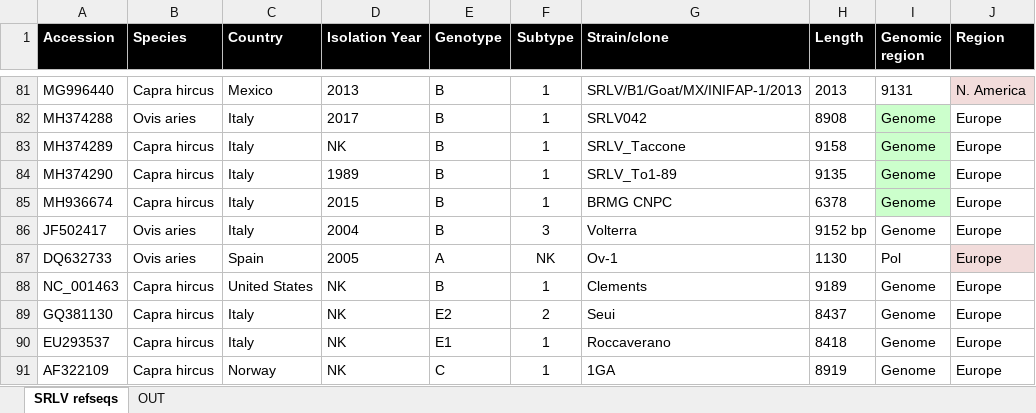
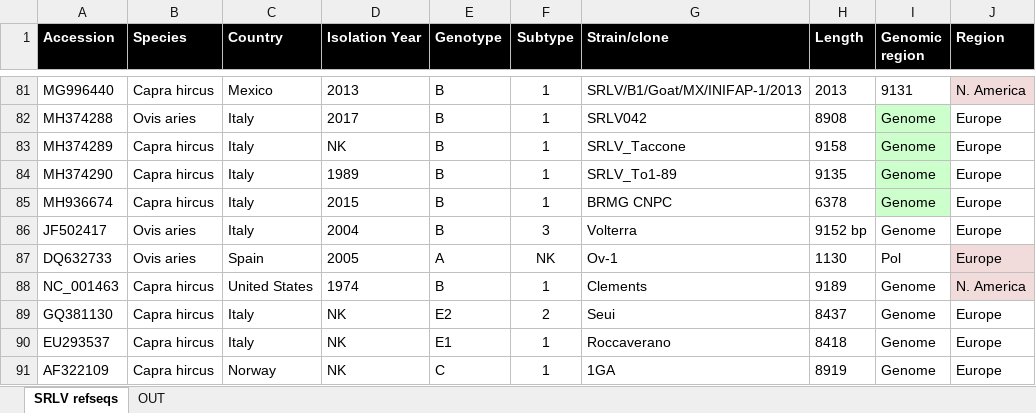
Before and after one commit to giffordlabcvr/Lentivirus-GLUE, an Excel workbook: tabular/extension/srlv-refseqs.xlsx, sheet SRLV refseqs, drawn as a sheet; only a part is shown, gaps mark what is left out; values as stored, in another font and other column widths than the file's, no borders; the diff names each change by its address in the sheet, - before the commit and + after, or states it on an @@ line.

```diff
--- a/tabular/extension/srlv-refseqs.xlsx (sheet SRLV refseqs)
+++ b/tabular/extension/srlv-refseqs.xlsx (sheet SRLV refseqs)
-D88 (Isolation Year): NK
+D88 (Isolation Year): 1974
-J88 (Region): Europe
+J88 (Region): N. America
-J88 fill: none
+J88 fill: #F2DCDB
```
Also changed, not shown: 9 other files.
